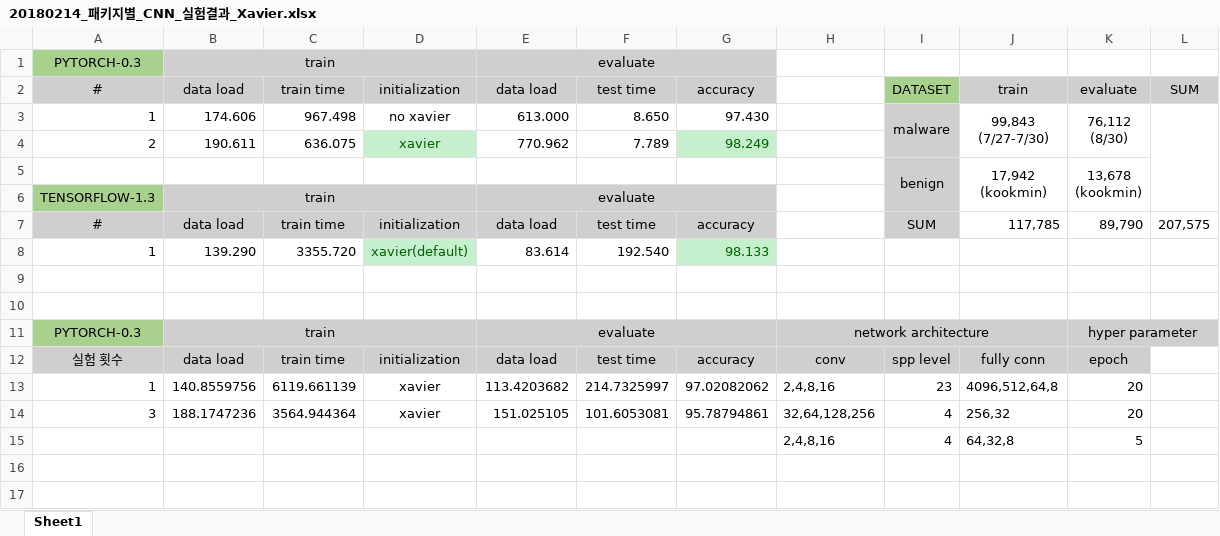
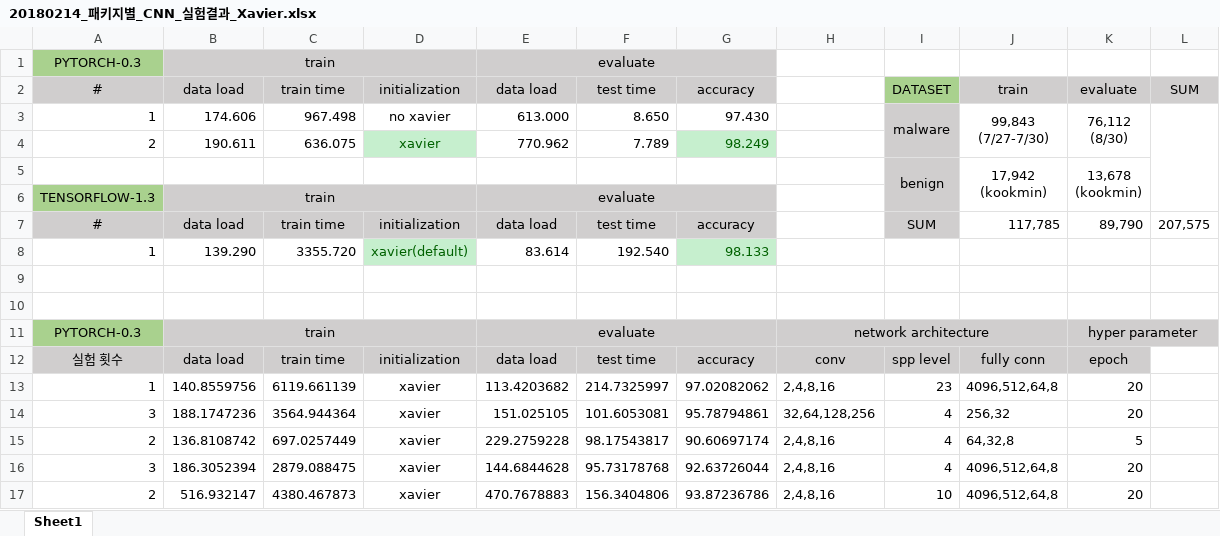
Before and after one commit to bonopi07/SPPNet_PyTorch, an Excel workbook: doc/20180214_패키지별_CNN_실험결과_Xavier.xlsx, sheet Sheet1, drawn as a sheet; values as stored, in another font and other column widths than the file's, no borders; removed rows and columns are numbered as before the commit, all else as after; the diff names each change by its address in the sheet, - before the commit and + after, or states it on an @@ line.

```diff
--- a/doc/20180214_패키지별_CNN_실험결과_Xavier.xlsx (sheet Sheet1)
+++ b/doc/20180214_패키지별_CNN_실험결과_Xavier.xlsx (sheet Sheet1)
-row 15:  |  |  |  |  |  |  | 2,4,8,16 | 4 | 64,32,8 | 5
+row 15: 2 | 136.8108742 | 697.0257449 | xavier | 229.2759228 | 98.17543817 | 90.60697174 | 2,4,8,16 | 4 | 64,32,8 | 5
+row 16: 3 | 186.3052394 | 2879.088475 | xavier | 144.6844628 | 95.73178768 | 92.63726044 | 2,4,8,16 | 4 | 4096,512,64,8 | 20
+row 17: 2 | 516.932147 | 4380.467873 | xavier | 470.7678883 | 156.3404806 | 93.87236786 | 2,4,8,16 | 10 | 4096,512,64,8 | 20
```
Also changed, not shown: 3 other files.
